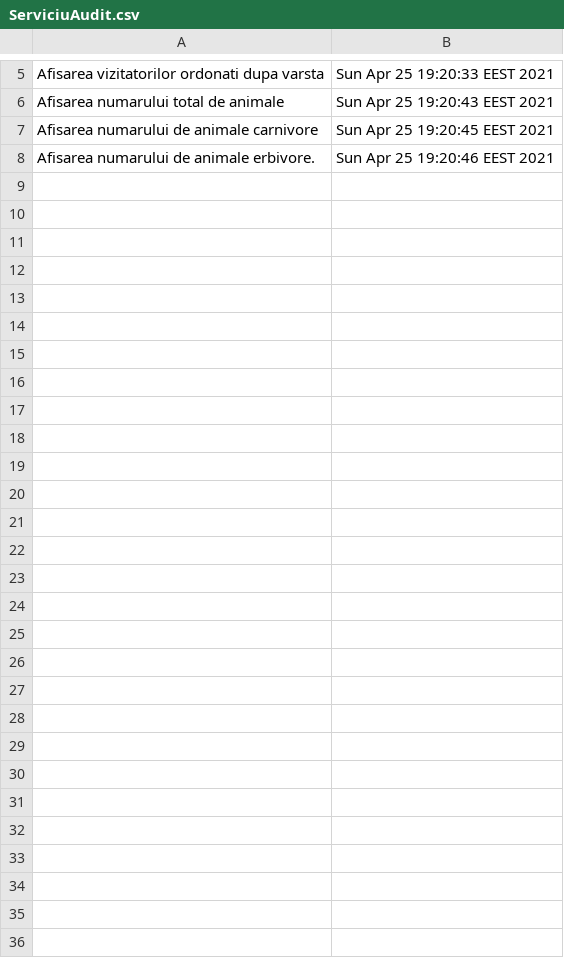
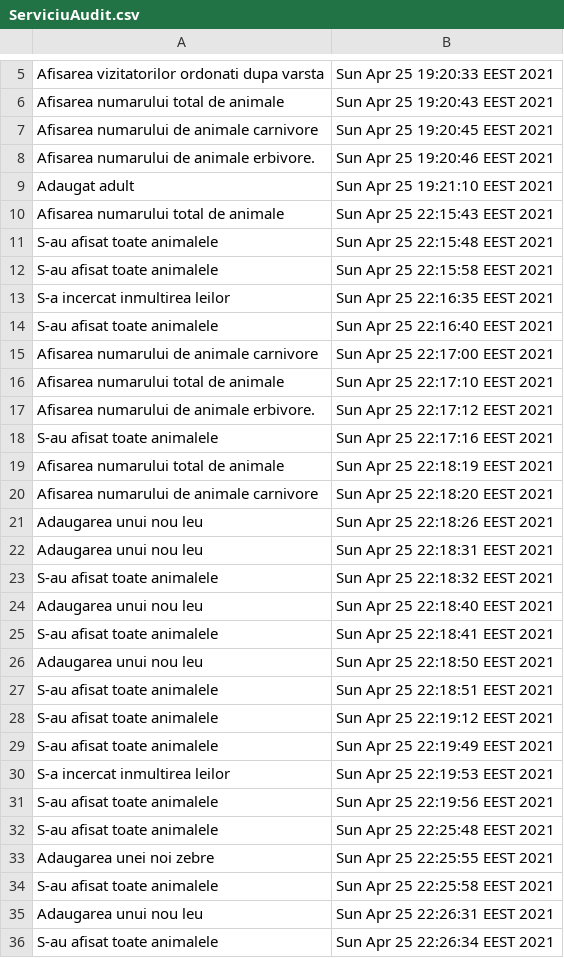
Before and after one commit to Al-Th-Ionescu/EAPProject, a CSV file: out/production/EAPProject/com/company/ServiciuAudit.csv, drawn as a sheet; only a part is shown, gaps mark what is left out; the diff names each change by its address in the sheet, - before the commit and + after, or states it on an @@ line.

```diff
--- a/out/production/EAPProject/com/company/ServiciuAudit.csv
+++ b/out/production/EAPProject/com/company/ServiciuAudit.csv
+row 9: Adaugat adult | Sun Apr 25 19:21:10 EEST 2021
+row 10: Afisarea numarului total de animale | Sun Apr 25 22:15:43 EEST 2021
+row 11: S-au afisat toate animalele | Sun Apr 25 22:15:48 EEST 2021
+row 12: S-au afisat toate animalele | Sun Apr 25 22:15:58 EEST 2021
+row 13: S-a incercat inmultirea leilor | Sun Apr 25 22:16:35 EEST 2021
+row 14: S-au afisat toate animalele | Sun Apr 25 22:16:40 EEST 2021
+row 15: Afisarea numarului de animale carnivore | Sun Apr 25 22:17:00 EEST 2021
+row 16: Afisarea numarului total de animale | Sun Apr 25 22:17:10 EEST 2021
+row 17: Afisarea numarului de animale erbivore. | Sun Apr 25 22:17:12 EEST 2021
+row 18: S-au afisat toate animalele | Sun Apr 25 22:17:16 EEST 2021
+row 19: Afisarea numarului total de animale | Sun Apr 25 22:18:19 EEST 2021
+row 20: Afisarea numarului de animale carnivore | Sun Apr 25 22:18:20 EEST 2021
+row 21: Adaugarea unui nou leu | Sun Apr 25 22:18:26 EEST 2021
+row 22: Adaugarea unui nou leu | Sun Apr 25 22:18:31 EEST 2021
+row 23: S-au afisat toate animalele | Sun Apr 25 22:18:32 EEST 2021
+row 24: Adaugarea unui nou leu | Sun Apr 25 22:18:40 EEST 2021
+row 25: S-au afisat toate animalele | Sun Apr 25 22:18:41 EEST 2021
+row 26: Adaugarea unui nou leu | Sun Apr 25 22:18:50 EEST 2021
+row 27: S-au afisat toate animalele | Sun Apr 25 22:18:51 EEST 2021
+row 28: S-au afisat toate animalele | Sun Apr 25 22:19:12 EEST 2021
+row 29: S-au afisat toate animalele | Sun Apr 25 22:19:49 EEST 2021
+row 30: S-a incercat inmultirea leilor | Sun Apr 25 22:19:53 EEST 2021
+row 31: S-au afisat toate animalele | Sun Apr 25 22:19:56 EEST 2021
+row 32: S-au afisat toate animalele | Sun Apr 25 22:25:48 EEST 2021
+row 33: Adaugarea unei noi zebre | Sun Apr 25 22:25:55 EEST 2021
+row 34: S-au afisat toate animalele | Sun Apr 25 22:25:58 EEST 2021
+row 35: Adaugarea unui nou leu | Sun Apr 25 22:26:31 EEST 2021
+row 36: S-au afisat toate animalele | Sun Apr 25 22:26:34 EEST 2021
```
Also changed, not shown: src/com/company/ServiciuAudit.csv, 9 other files.
